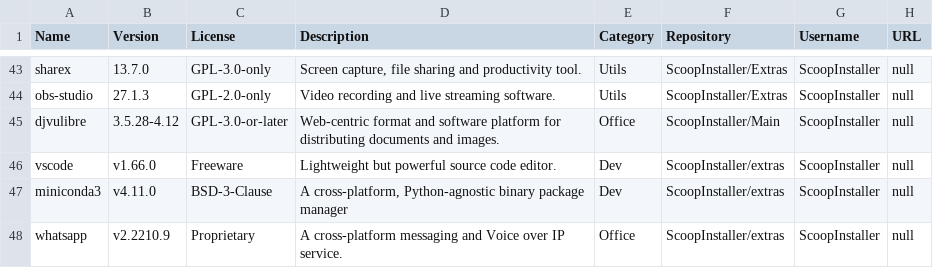
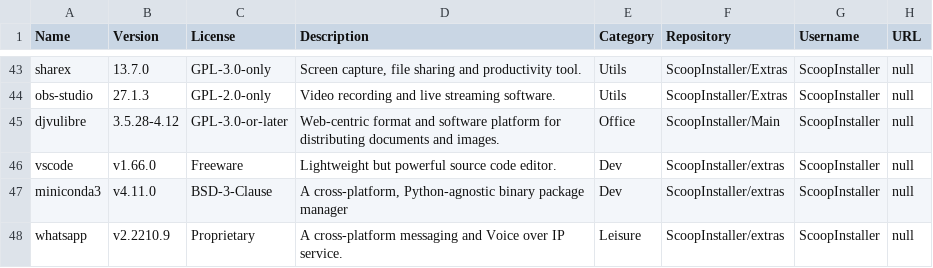
Before and after one commit to mpalenciaolivar/Windows-bootstrapping, a CSV file: resources/software-list.csv, drawn as a sheet; only a part is shown, gaps mark what is left out.

Commit message:
Update software-list.csv

```diff
--- a/resources/software-list.csv
+++ b/resources/software-list.csv
@@ -47,2 +47,2 @@ vscode,v1.66.0,Freeware,Lightweight but powerful source code editor.,Dev,ScoopIn
 miniconda3,v4.11.0,BSD-3-Clause,"A cross-platform, Python-agnostic binary package manager",Dev,ScoopInstaller/extras,ScoopInstaller,null
-whatsapp,v2.2210.9,Proprietary,"A cross-platform messaging and Voice over IP service.",Office,ScoopInstaller/extras,ScoopInstaller,null
+whatsapp,v2.2210.9,Proprietary,"A cross-platform messaging and Voice over IP service.",Leisure,ScoopInstaller/extras,ScoopInstaller,null
```
